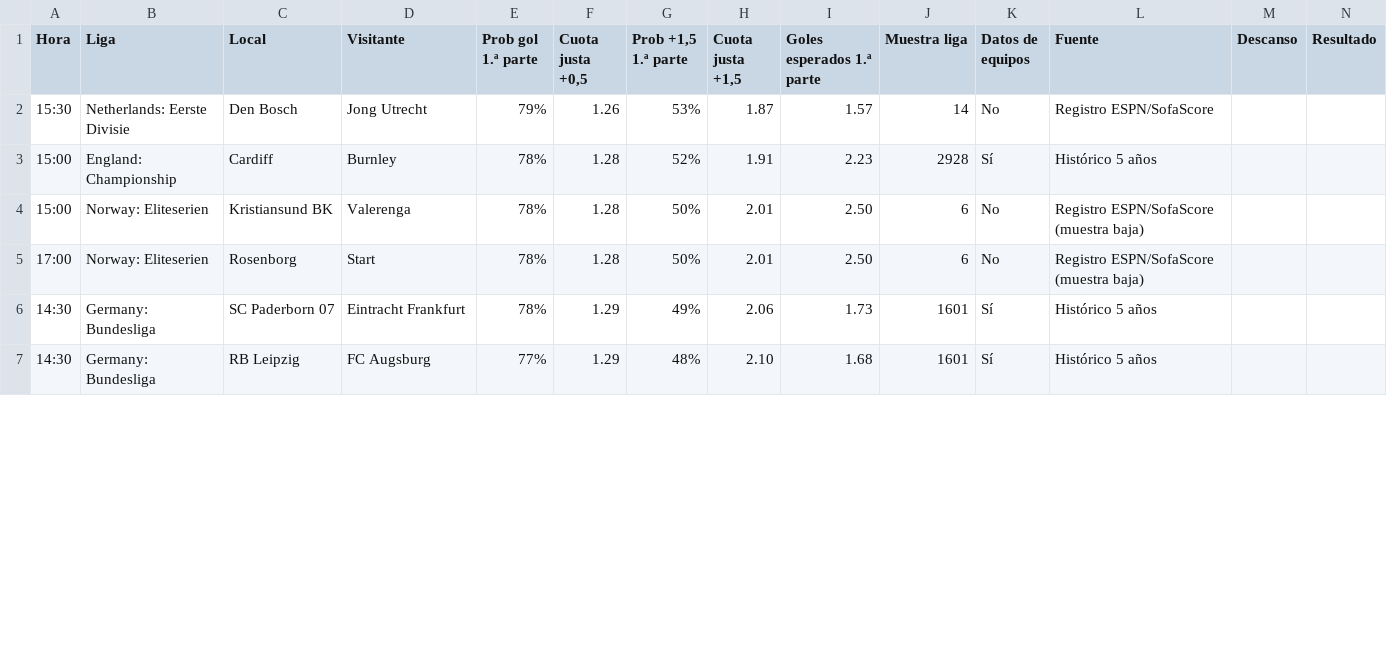
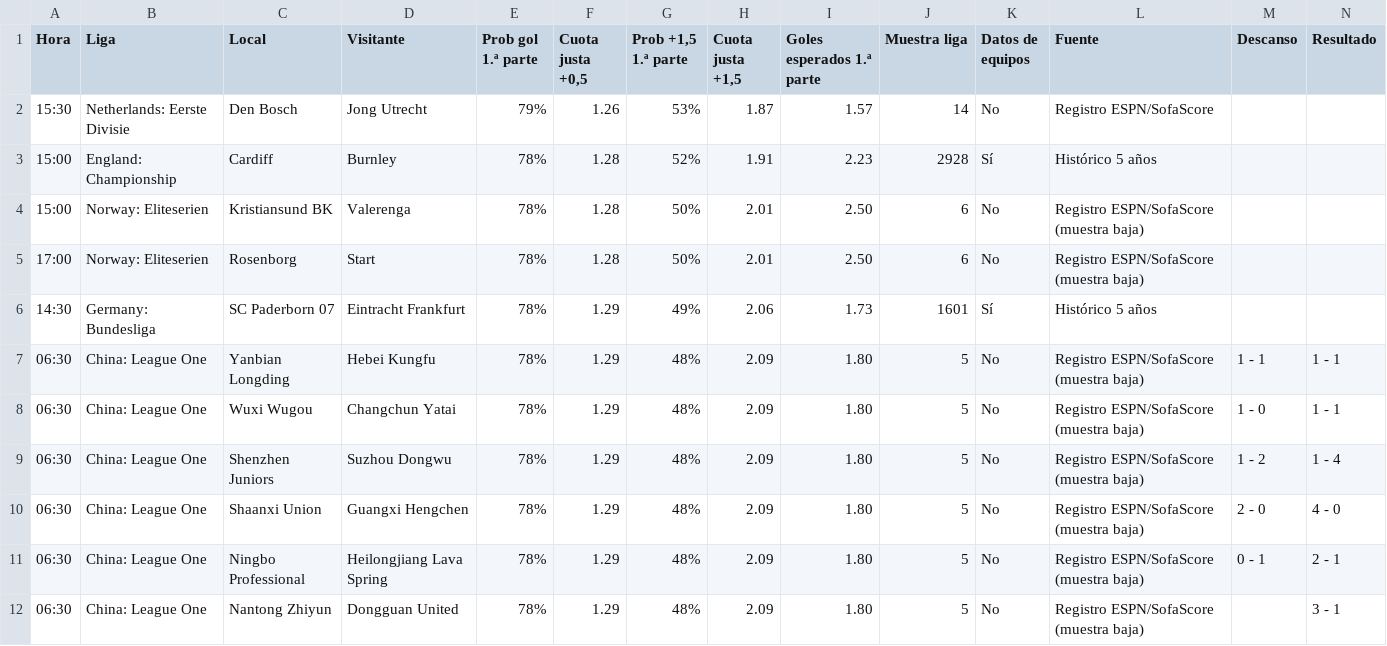
Before and after one commit to angelo4848/angelo-analytics, a CSV file: data/tab_mas05.csv, drawn as a sheet; only a part is shown; the shorter side is filled out with more unchanged rows; the diff covers the shown part only.

```diff
--- a/data/tab_mas05.csv
+++ b/data/tab_mas05.csv
@@ -6 +6,7 @@ Hora,Liga,Local,Visitante,Prob gol 1.ª parte,"Cuota justa +0,5","Prob +1,5 1.ª
 14:30,Germany: Bundesliga,SC Paderborn 07,Eintracht Frankfurt,78%,1.29,49%,2.06,1.73,1601,Sí,Histórico 5 años,,
+06:30,China: League One,Yanbian Longding,Hebei Kungfu,78%,1.29,48%,2.09,1.80,5,No,Registro ESPN/SofaScore (muestra baja),1 - 1,1 - 1
+06:30,China: League One,Wuxi Wugou,Changchun Yatai,78%,1.29,48%,2.09,1.80,5,No,Registro ESPN/SofaScore (muestra baja),1 - 0,1 - 1
+06:30,China: League One,Shenzhen Juniors,Suzhou Dongwu,78%,1.29,48%,2.09,1.80,5,No,Registro ESPN/SofaScore (muestra baja),1 - 2,1 - 4
+06:30,China: League One,Shaanxi Union,Guangxi Hengchen,78%,1.29,48%,2.09,1.80,5,No,Registro ESPN/SofaScore (muestra baja),2 - 0,4 - 0
+06:30,China: League One,Ningbo Professional,Heilongjiang Lava Spring,78%,1.29,48%,2.09,1.80,5,No,Registro ESPN/SofaScore (muestra baja),0 - 1,2 - 1
+06:30,China: League One,Nantong Zhiyun,Dongguan United,78%,1.29,48%,2.09,1.80,5,No,Registro ESPN/SofaScore (muestra baja),,3 - 1
```
Also changed, not shown: 4 added rows, 2 removed rows and 27 edited cells elsewhere in this file, app.csv, data/tab_corners.csv, 2 other files.
